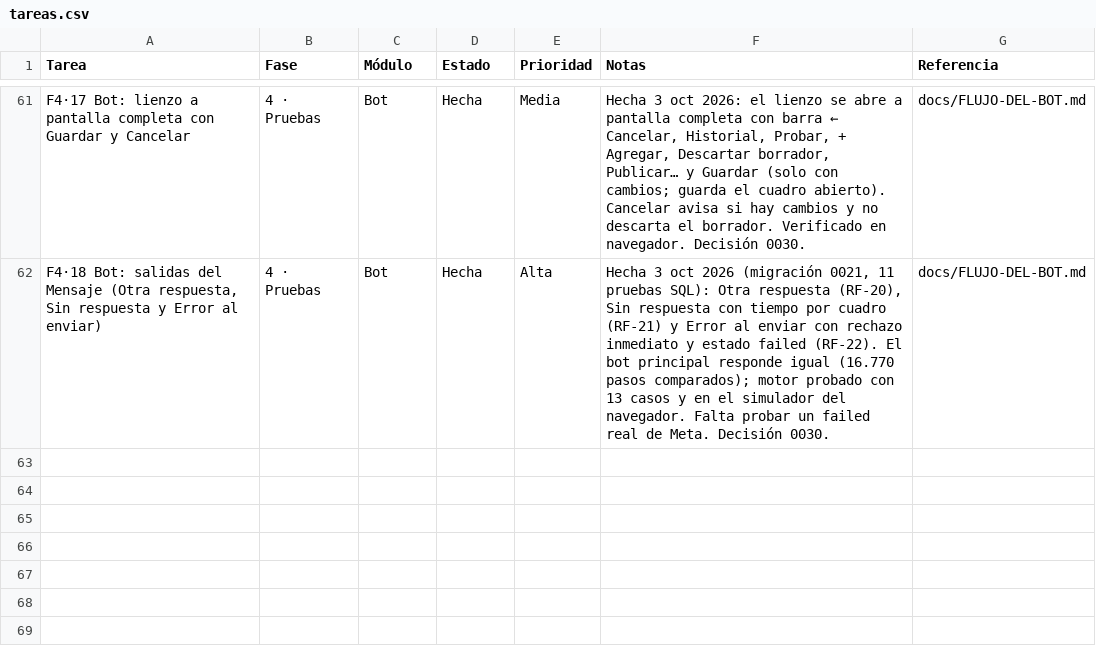
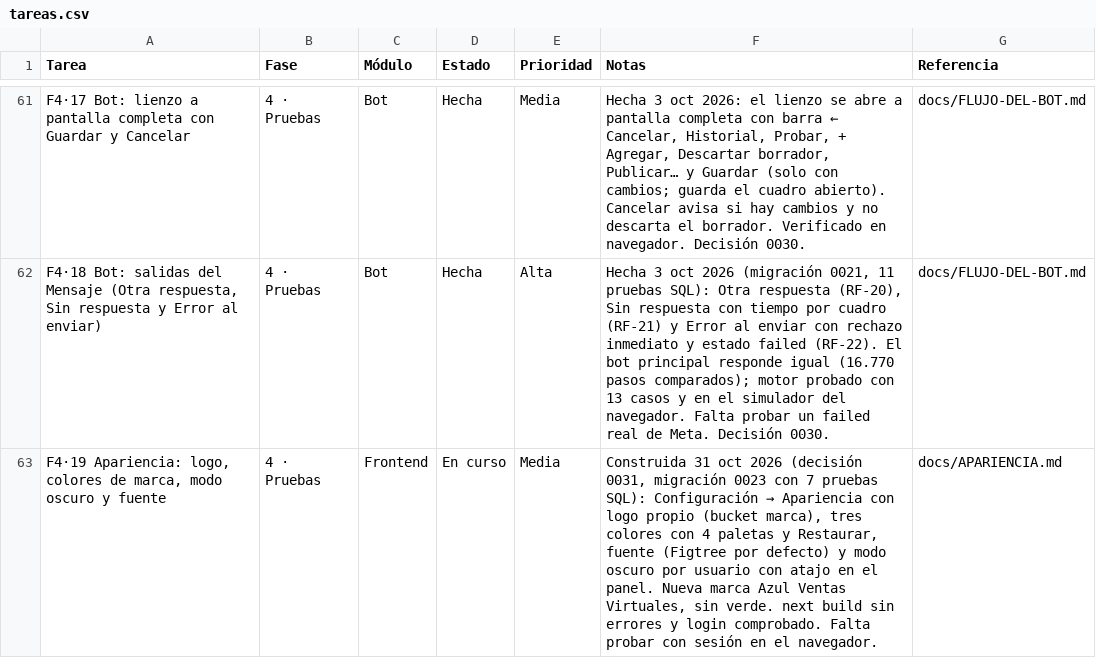
Before and after one commit to Appsheet-jm456/CRM_InventarIA, a CSV file: docs/notion/tareas.csv, drawn as a sheet; only a part is shown, gaps mark what is left out.

```diff
--- a/docs/notion/tareas.csv
+++ b/docs/notion/tareas.csv
@@ -62 +62,2 @@ F4·17 Bot: lienzo a pantalla completa con Guardar y Cancelar,4 · Pruebas,Bot,H
 "F4·18 Bot: salidas del Mensaje (Otra respuesta, Sin respuesta y Error al enviar)",4 · Pruebas,Bot,Hecha,Alta,"Hecha 3 oct 2026 (migración 0021, 11 pruebas SQL): Otra respuesta (RF-20), Sin respuesta con tiempo por cuadro (RF-21) y Error al enviar con rechazo inmediato y estado failed (RF-22). El bot principal responde igual (16.770 pasos comparados); motor probado con 13 casos y en el simulador del navegador. Falta probar un failed real de Meta. Decisión 0030.",docs/FLUJO-DEL-BOT.md
+"F4·19 Apariencia: logo, colores de marca, modo oscuro y fuente",4 · Pruebas,Frontend,En curso,Media,"Construida 31 oct 2026 (decisión 0031, migración 0023 con 7 pruebas SQL): Configuración → Apariencia con logo propio (bucket marca), tres colores con 4 paletas y Restaurar, fuente (Figtree por defecto) y modo oscuro por usuario con atajo en el panel. Nueva marca Azul Ventas Virtuales, sin verde. next build sin errores y login comprobado. Falta probar con sesión en el navegador.",docs/APARIENCIA.md
```
Also changed, not shown: 20 other files.
